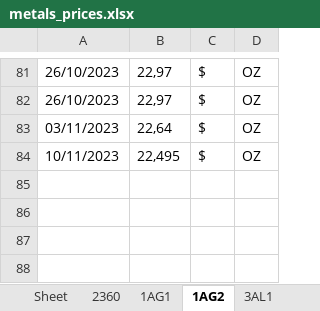
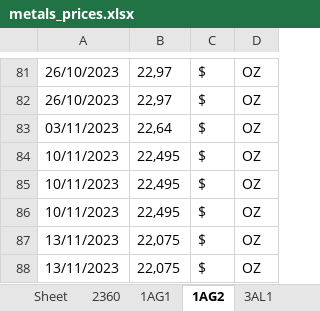
Before and after one commit to Adrizen89/metals-prices, an Excel workbook: metals_prices.xlsx, sheet 1AG2, drawn as a sheet; only a part is shown, gaps mark what is left out; values as stored, in another font and other column widths than the file's, no borders; the diff names each change by its address in the sheet, - before the commit and + after, or states it on an @@ line.

```diff
--- a/metals_prices.xlsx (sheet 1AG2)
+++ b/metals_prices.xlsx (sheet 1AG2)
+row 85: 10/11/2023 | 22,495 | $ | OZ
+row 86: 10/11/2023 | 22,495 | $ | OZ
+row 87: 13/11/2023 | 22,075 | $ | OZ
+row 88: 13/11/2023 | 22,075 | $ | OZ
```
Also changed, not shown: sheet RPA, sheet 1AU2, sheet 3AL1, sheet 1AG1, sheet 1AU3, sheet 3CU3, 9 more sheets, other sheet tabs, 5 other files.
